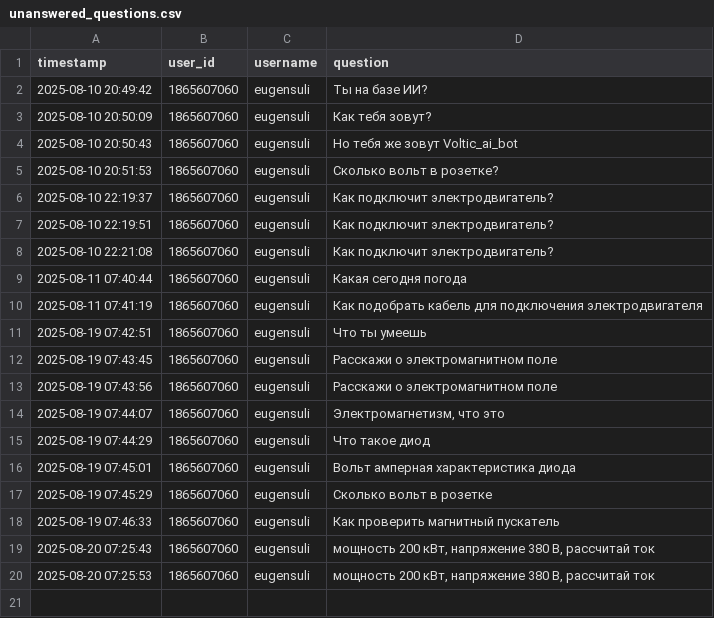
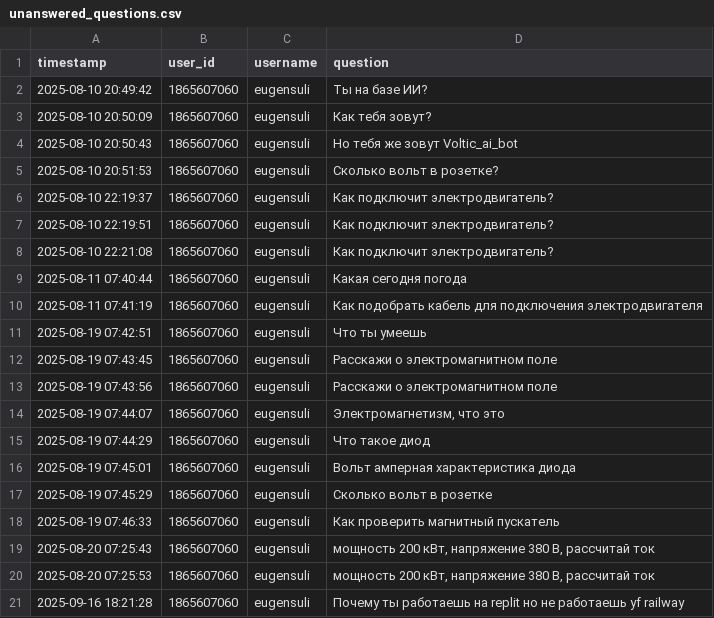
Before and after one commit to Eshupeiko/Voltic, a CSV file: unanswered_questions.csv, drawn as a sheet; the diff names each change by its address in the sheet, - before the commit and + after, or states it on an @@ line.

```diff
--- a/unanswered_questions.csv
+++ b/unanswered_questions.csv
+row 21: 2025-09-16 18:21:28 | 1865607060 | eugensuli | Почему ты работаешь на replit но не работаешь yf railway
```
